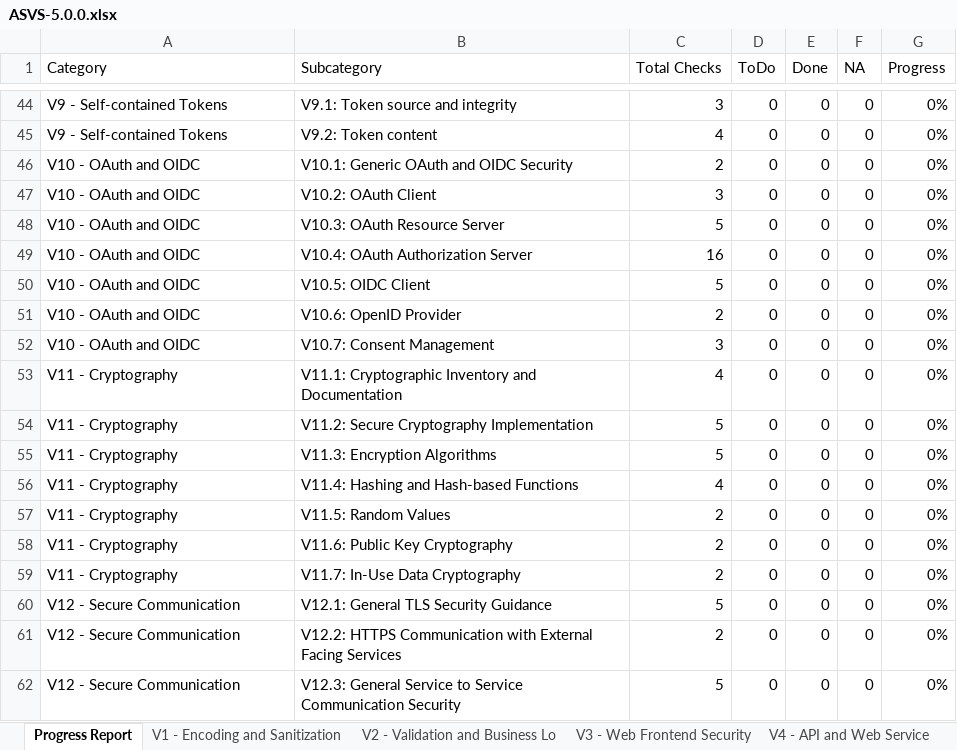
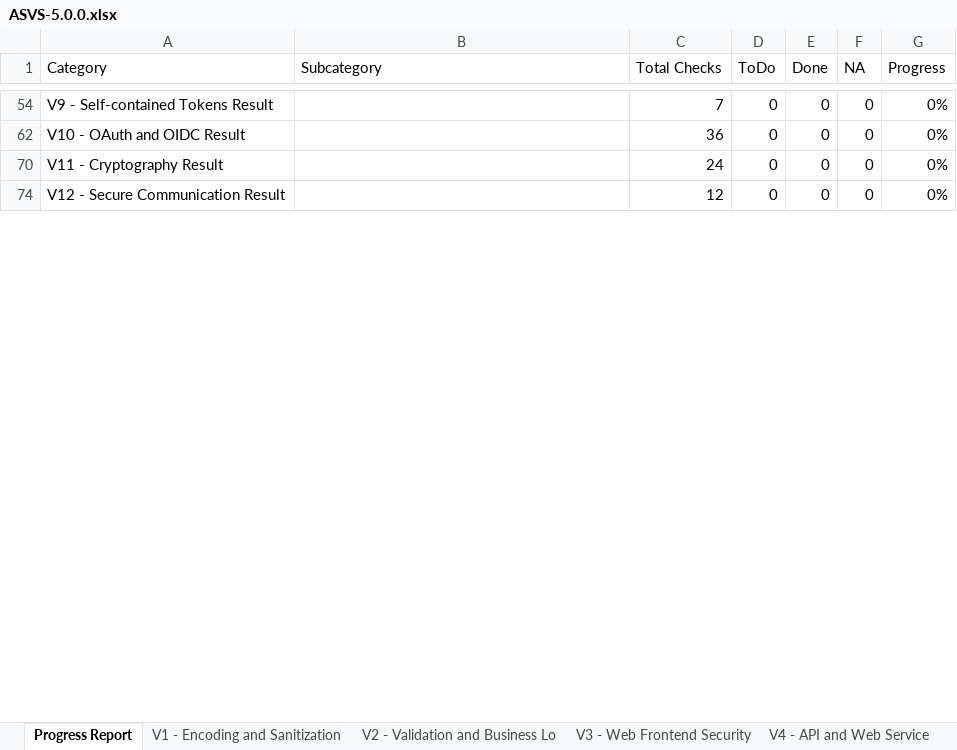
Before and after one commit to NuanceLab/asvs-template, an Excel workbook: ASVS-5.0.0.xlsx, sheet Progress Report, drawn as a sheet; only a part is shown, gaps mark what is left out; values as stored, in another font and other column widths than the file's, no cell formats; conditional formats not drawn; removed rows and columns are numbered as before the commit, all else as after; the diff covers the shown part only; the diff names each change by its address in the sheet, - before the commit and + after, or states it on an @@ line.

Commit message:
[ADD] Added subtotals for category wise overview

```diff
--- a/ASVS-5.0.0.xlsx (sheet Progress Report)
+++ b/ASVS-5.0.0.xlsx (sheet Progress Report)
-A54 (Category): V9 - Self-contained Tokens
+A54 (Category): V9 - Self-contained Tokens Result
-B54 (Subcategory): V9.1: Token source and integrity
+B54 (Subcategory): (empty)
-C54 (Total Checks): 3
+C54 (Total Checks): 7
@@ row 45 hidden: V9 - Self-contained Tokens | V9.2: Token content | 4 | 0 | 0 | 0 | 0% @@
-A62 (Category): V10 - OAuth and OIDC
+A62 (Category): V10 - OAuth and OIDC Result
-B62 (Subcategory): V10.1: Generic OAuth and OIDC Security
+B62 (Subcategory): (empty)
-C62 (Total Checks): 2
+C62 (Total Checks): 36
@@ row 47 hidden: V10 - OAuth and OIDC | V10.2: OAuth Client | 3 | 0 | 0 | 0 | 0% @@
@@ row 48 hidden: V10 - OAuth and OIDC | V10.3: OAuth Resource Server | 5 | 0 | 0 | 0 | 0% @@
@@ row 49 hidden: V10 - OAuth and OIDC | V10.4: OAuth Authorization Server | 16 | 0 | 0 | 0 | 0% @@
@@ row 50 hidden: V10 - OAuth and OIDC | V10.5: OIDC Client | 5 | 0 | 0 | 0 | 0% @@
@@ row 51 hidden: V10 - OAuth and OIDC | V10.6: OpenID Provider | 2 | 0 | 0 | 0 | 0% @@
@@ row 52 hidden: V10 - OAuth and OIDC | V10.7: Consent Management | 3 | 0 | 0 | 0 | 0% @@
-A70 (Category): V11 - Cryptography
+A70 (Category): V11 - Cryptography Result
-B70 (Subcategory): V11.1: Cryptographic Inventory and Documentation
+B70 (Subcategory): (empty)
-C70 (Total Checks): 4
+C70 (Total Checks): 24
@@ row 54 hidden: V11 - Cryptography | V11.2: Secure Cryptography Implementation | 5 | 0 | 0 | 0 | 0% @@
@@ row 55 hidden: V11 - Cryptography | V11.3: Encryption Algorithms | 5 | 0 | 0 | 0 | 0% @@
@@ row 56 hidden: V11 - Cryptography | V11.4: Hashing and Hash-based Functions | 4 | 0 | 0 | 0 | 0% @@
@@ row 57 hidden: V11 - Cryptography | V11.5: Random Values | 2 | 0 | 0 | 0 | 0% @@
@@ row 58 hidden: V11 - Cryptography | V11.6: Public Key Cryptography | 2 | 0 | 0 | 0 | 0% @@
@@ row 59 hidden: V11 - Cryptography | V11.7: In-Use Data Cryptography | 2 | 0 | 0 | 0 | 0% @@
-A74 (Category): V12 - Secure Communication
+A74 (Category): V12 - Secure Communication Result
-B74 (Subcategory): V12.1: General TLS Security Guidance
+B74 (Subcategory): (empty)
-C74 (Total Checks): 5
+C74 (Total Checks): 12
@@ row 61 hidden: V12 - Secure Communication | V12.2: HTTPS Communication with External Facing Services | 2 | 0 | 0 | 0 | 0% @@
@@ row 62 hidden: V12 - Secure Communication | V12.3: General Service to Service Communication Security | 5 | 0 | 0 | 0 | 0% @@
```
Also changed, not shown: 47 hidden or unhidden rows and 42 edited cells elsewhere in this sheet, cell formats, formulas that keep their value, 1 other file.
